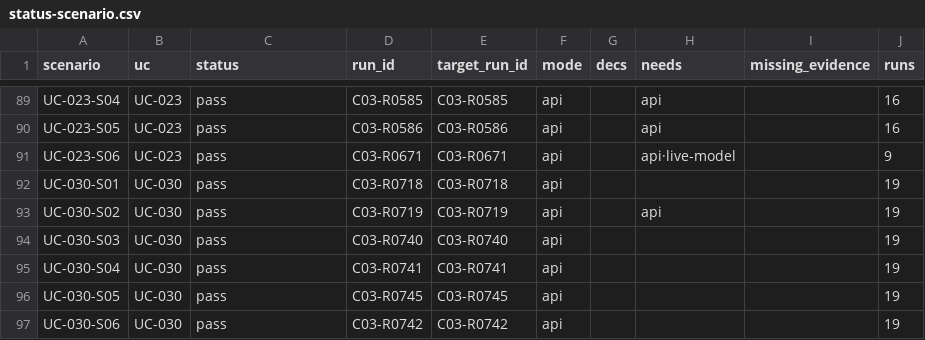
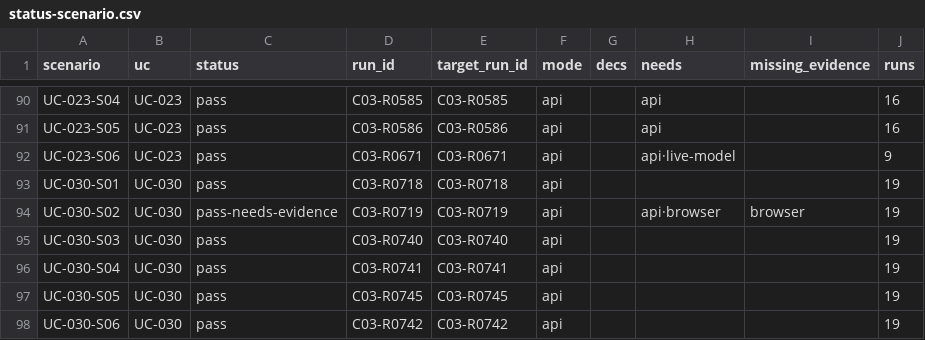
Before and after one commit to jypark-user/axlink, a CSV file: docs/30-test/검증기록/status-scenario.csv, drawn as a sheet; only a part is shown, gaps mark what is left out; the diff covers the shown part only.

```diff
--- a/docs/30-test/검증기록/status-scenario.csv
+++ b/docs/30-test/검증기록/status-scenario.csv
@@ -92,3 +93,3 @@ UC-023-S06,UC-023,pass,C03-R0671,C03-R0671,api,,api·live-model,,9
 UC-030-S01,UC-030,pass,C03-R0718,C03-R0718,api,,,,19
-UC-030-S02,UC-030,pass,C03-R0719,C03-R0719,api,,api,,19
+UC-030-S02,UC-030,pass-needs-evidence,C03-R0719,C03-R0719,api,,api·browser,browser,19
 UC-030-S03,UC-030,pass,C03-R0740,C03-R0740,api,,,,19
```
Also changed, not shown: 7 added rows and 1 edited cell elsewhere in this file, docs/30-test/검증기록/status-ac.csv, 4 other files.
